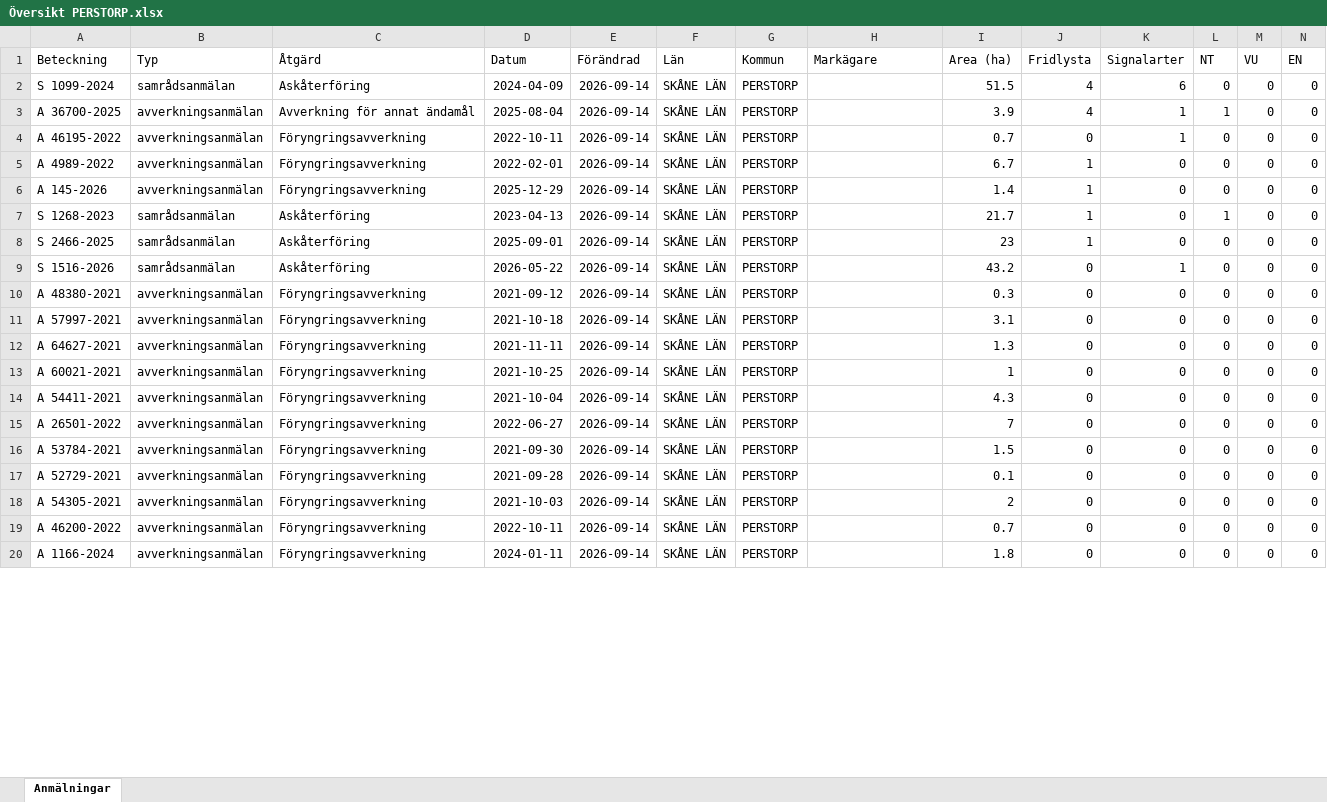
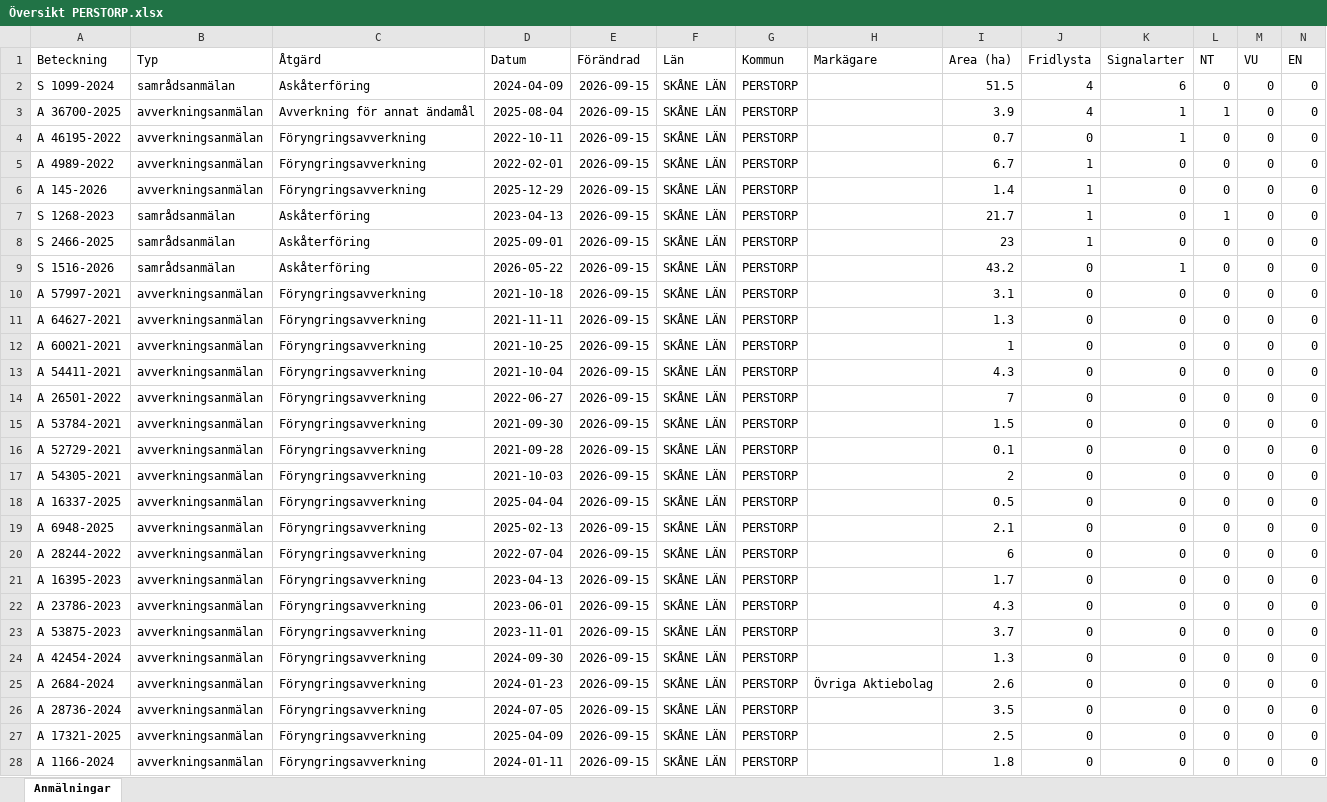
Before and after one commit to klasma/Logging_1275, an Excel workbook: Översikt PERSTORP.xlsx, sheet Anmälningar, drawn as a sheet; only a part is shown; values as stored, in another font and other column widths than the file's, no borders; removed rows and columns are numbered as before the commit, all else as after; rows hold the shown columns only; the diff covers the shown part only; the diff names each change by its address in the sheet, - before the commit and + after, or states it on an @@ line.

```diff
--- a/Översikt PERSTORP.xlsx (sheet Anmälningar)
+++ b/Översikt PERSTORP.xlsx (sheet Anmälningar)
-E2:E9 (Förändrad): 2026-09-14
+E2:E9 (Förändrad): 2026-09-15
-row 10: A 48380-2021 | avverkningsanmälan | Föryngringsavverkning | 2021-09-12 | 2026-09-14 | SKÅNE LÄN | PERSTORP |  | 0.3 | 0 | 0 | 0 | 0 | 0
-E10:E17 (Förändrad): 2026-09-14
+E10:E17 (Förändrad): 2026-09-15
+row 18: A 16337-2025 | avverkningsanmälan | Föryngringsavverkning | 2025-04-04 | 2026-09-15 | SKÅNE LÄN | PERSTORP |  | 0.5 | 0 | 0 | 0 | 0 | 0
-A19 (Beteckning): A 46200-2022
+A19 (Beteckning): A 6948-2025
-D19 (Datum): 2022-10-11
+D19 (Datum): 2025-02-13
-E19 (Förändrad): 2026-09-14
+E19 (Förändrad): 2026-09-15
-I19 (Area (ha)): 0.7
+I19 (Area (ha)): 2.1
+row 20: A 28244-2022 | avverkningsanmälan | Föryngringsavverkning | 2022-07-04 | 2026-09-15 | SKÅNE LÄN | PERSTORP |  | 6 | 0 | 0 | 0 | 0 | 0
+row 21: A 16395-2023 | avverkningsanmälan | Föryngringsavverkning | 2023-04-13 | 2026-09-15 | SKÅNE LÄN | PERSTORP |  | 1.7 | 0 | 0 | 0 | 0 | 0
+row 22: A 23786-2023 | avverkningsanmälan | Föryngringsavverkning | 2023-06-01 | 2026-09-15 | SKÅNE LÄN | PERSTORP |  | 4.3 | 0 | 0 | 0 | 0 | 0
+row 23: A 53875-2023 | avverkningsanmälan | Föryngringsavverkning | 2023-11-01 | 2026-09-15 | SKÅNE LÄN | PERSTORP |  | 3.7 | 0 | 0 | 0 | 0 | 0
+row 24: A 42454-2024 | avverkningsanmälan | Föryngringsavverkning | 2024-09-30 | 2026-09-15 | SKÅNE LÄN | PERSTORP |  | 1.3 | 0 | 0 | 0 | 0 | 0
+row 25: A 2684-2024 | avverkningsanmälan | Föryngringsavverkning | 2024-01-23 | 2026-09-15 | SKÅNE LÄN | PERSTORP | Övriga Aktiebolag | 2.6 | 0 | 0 | 0 | 0 | 0
+row 26: A 28736-2024 | avverkningsanmälan | Föryngringsavverkning | 2024-07-05 | 2026-09-15 | SKÅNE LÄN | PERSTORP |  | 3.5 | 0 | 0 | 0 | 0 | 0
+row 27: A 17321-2025 | avverkningsanmälan | Föryngringsavverkning | 2025-04-09 | 2026-09-15 | SKÅNE LÄN | PERSTORP |  | 2.5 | 0 | 0 | 0 | 0 | 0
-E28 (Förändrad): 2026-09-14
+E28 (Förändrad): 2026-09-15
```
Also changed, not shown: 26 added rows, 35 removed rows and 204 edited cells elsewhere in this sheet, artfynd/A 145-2026 artfynd.xlsx, artfynd/A 46195-2022 artfynd.xlsx, 43 other files.
